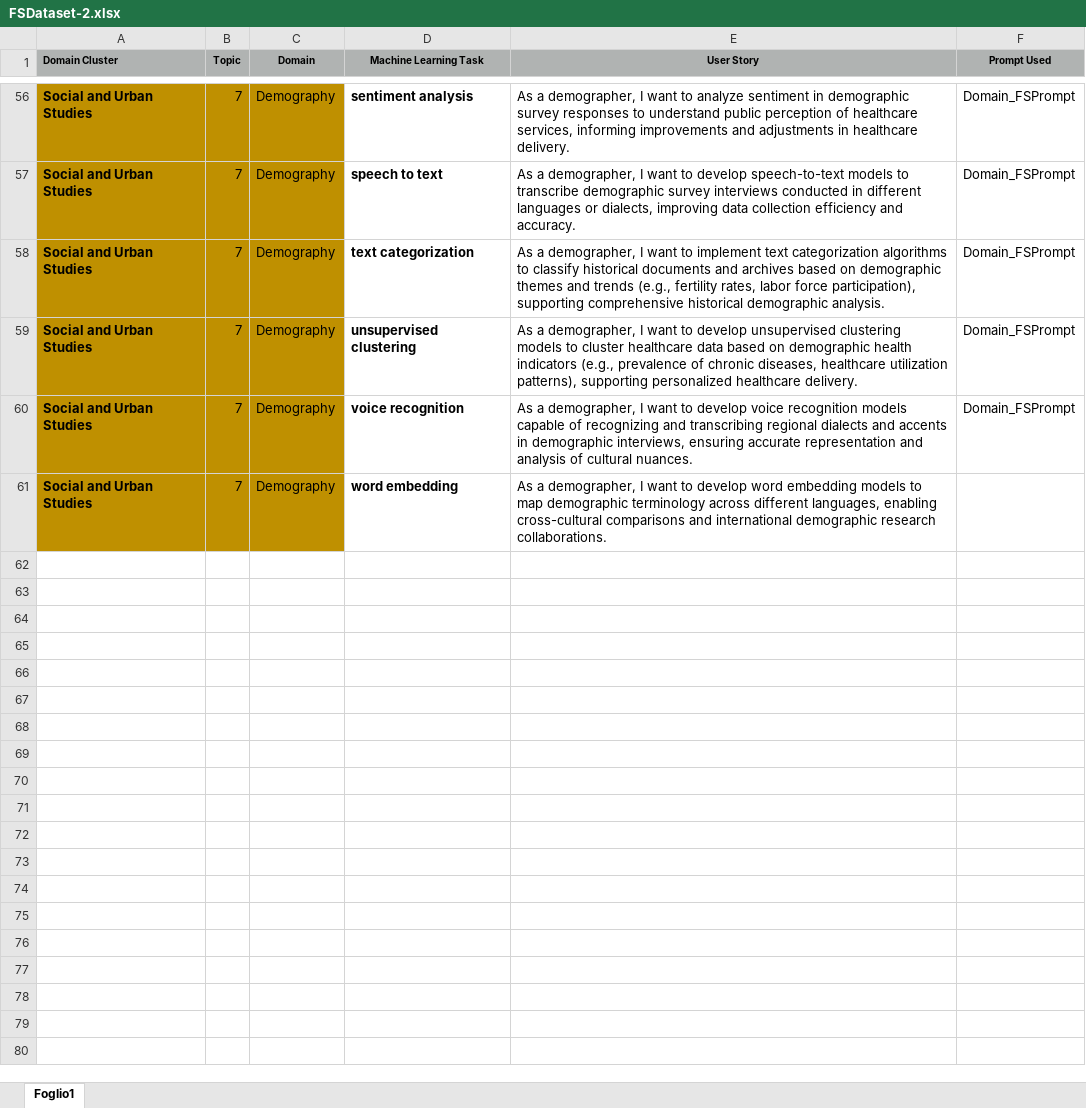
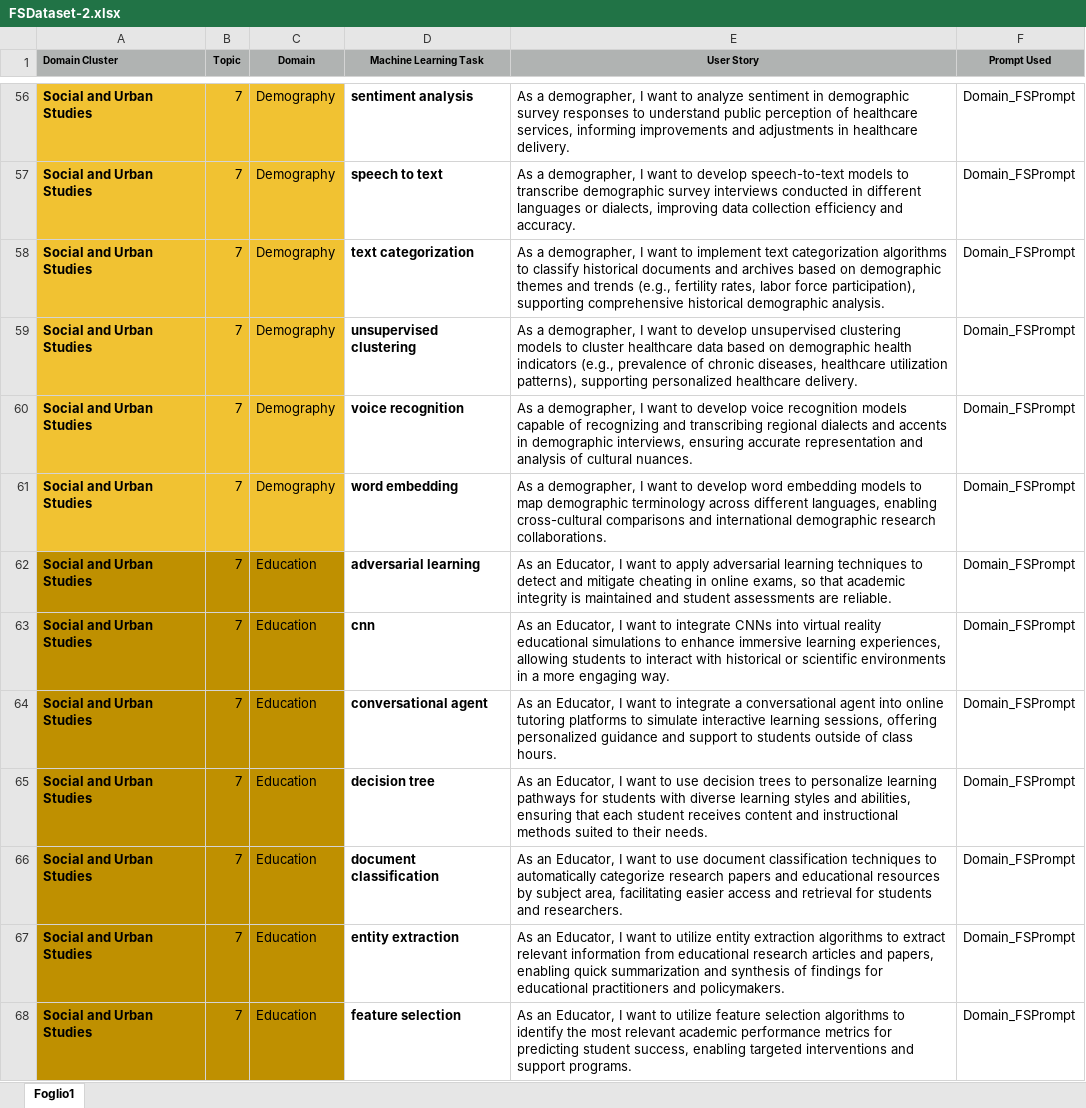
Before and after one commit to DG266/ReFair-App, an Excel workbook: refair-server/datasets/FSDataset-2.xlsx, sheet Foglio1, drawn as a sheet; only a part is shown, gaps mark what is left out; values as stored, in another font and other column widths than the file's, no borders; charts and pictures not drawn; the diff covers the shown part only; the diff names each change by its address in the sheet, - before the commit and + after, or states it on an @@ line.

Commit message:
add USs related to cluster domain "Social and Urban Studies" [Education]

```diff
--- a/refair-server/datasets/FSDataset-2.xlsx (sheet Foglio1)
+++ b/refair-server/datasets/FSDataset-2.xlsx (sheet Foglio1)
-A56:C61 fill: #BF9000
+A56:C61 fill: #F1C232
-F61 (Prompt Used): (empty)
+F61 (Prompt Used): Domain_FSPrompt
+row 62: Social and Urban Studies | 7 | Education | adversarial learning | As an Educator, I want to apply adversarial learning techniques to detect and mitigate cheating in online exams, so that academic integrity is maintained and student assessments are reliable. | Domain_FSPrompt
+row 63: Social and Urban Studies | 7 | Education | cnn | As an Educator, I want to integrate CNNs into virtual reality educational simulations to enhance immersive learning experiences, allowing students to interact with historical or scientific environments in a more engaging way. | Domain_FSPrompt
+row 64: Social and Urban Studies | 7 | Education | conversational agent | As an Educator, I want to integrate a conversational agent into online tutoring platforms to simulate interactive learning sessions, offering personalized guidance and support to students outside of class hours. | Domain_FSPrompt
+row 65: Social and Urban Studies | 7 | Education | decision tree | As an Educator, I want to use decision trees to personalize learning pathways for students with diverse learning styles and abilities, ensuring that each student receives content and instructional methods suited to their needs. | Domain_FSPrompt
+row 66: Social and Urban Studies | 7 | Education | document classification | As an Educator, I want to use document classification techniques to automatically categorize research papers and educational resources by subject area, facilitating easier access and retrieval for students and researchers. | Domain_FSPrompt
+row 67: Social and Urban Studies | 7 | Education | entity extraction | As an Educator, I want to utilize entity extraction algorithms to extract relevant information from educational research articles and papers, enabling quick summarization and synthesis of findings for educational practitioners and policymakers. | Domain_FSPrompt
+row 68: Social and Urban Studies | 7 | Education | feature selection | As an Educator, I want to utilize feature selection algorithms to identify the most relevant academic performance metrics for predicting student success, enabling targeted interventions and support programs. | Domain_FSPrompt
```
Also changed, not shown: 13 added rows and cell formats elsewhere in this sheet.
